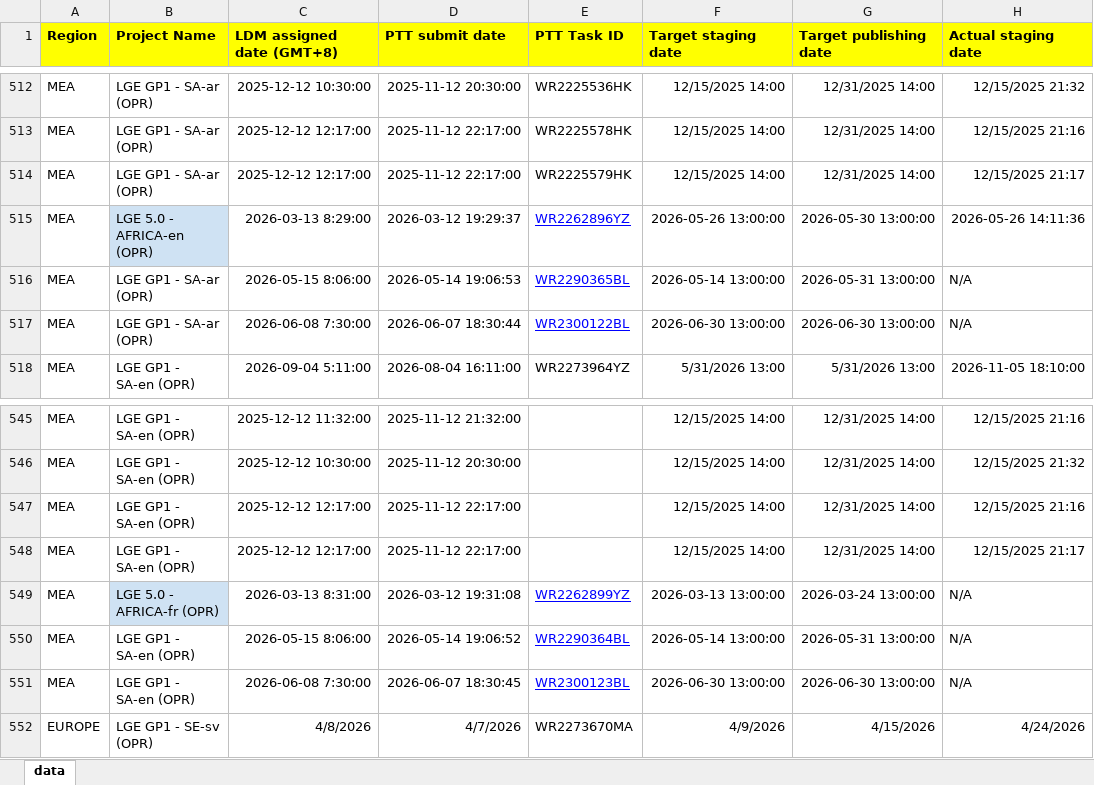
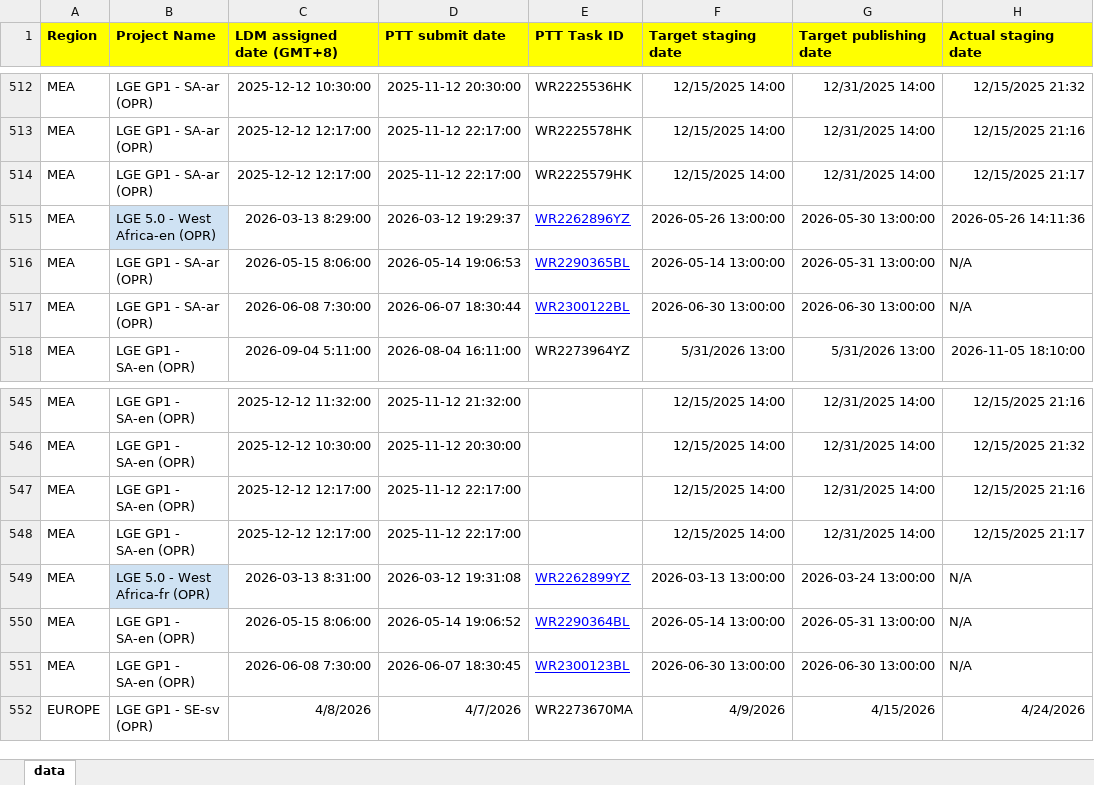
Before and after one commit to towdew/hs-dashboard, an Excel workbook: lg-com-status-dashboard/신호등data-0624.xlsx, sheet data, drawn as a sheet; only a part is shown, gaps mark what is left out; values as stored, in another font and other column widths than the file's, no borders; charts and pictures not drawn; the diff names each change by its address in the sheet, - before the commit and + after, or states it on an @@ line.

Commit message:
Add files via upload

```diff
--- a/lg-com-status-dashboard/신호등data-0624.xlsx (sheet data)
+++ b/lg-com-status-dashboard/신호등data-0624.xlsx (sheet data)
-B515 (Project Name): LGE 5.0 - AFRICA-en (OPR)
+B515 (Project Name): LGE 5.0 - West Africa-en (OPR)
-B549 (Project Name): LGE 5.0 - AFRICA-fr (OPR)
+B549 (Project Name): LGE 5.0 - West Africa-fr (OPR)
```
